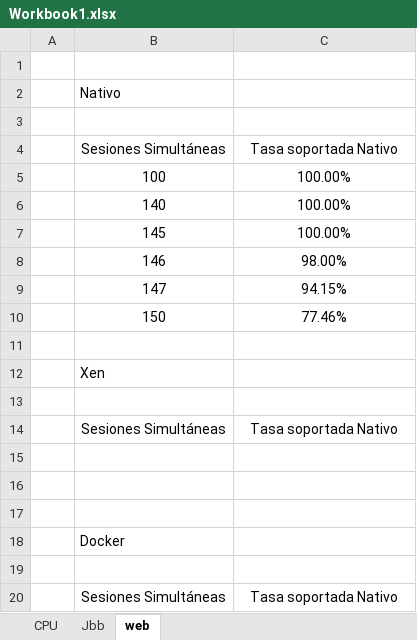
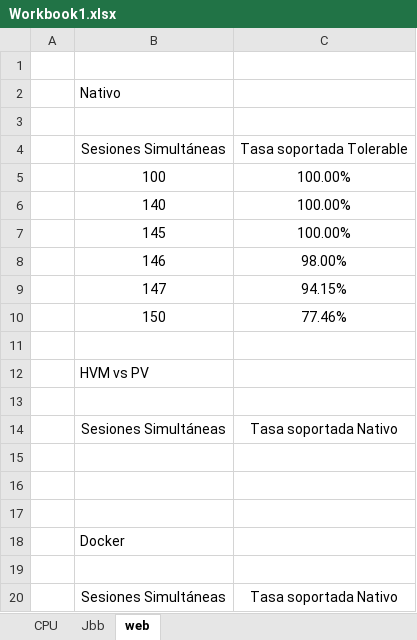
Before and after one commit to Davizuco/virtualizacion, an Excel workbook: Workbook1.xlsx, sheet web, drawn as a sheet; values as stored, in another font and other column widths than the file's, no borders; charts and pictures not drawn; the diff names each change by its address in the sheet, - before the commit and + after, or states it on an @@ line.

```diff
--- a/Workbook1.xlsx (sheet web)
+++ b/Workbook1.xlsx (sheet web)
-C4: Tasa soportada Nativo
+C4: Tasa soportada Tolerable
-B12: Xen
+B12: HVM vs PV
```
Also changed, not shown: sheet CPU, sheet Jbb, formulas that keep their value, charts or pictures, 3 other files.
